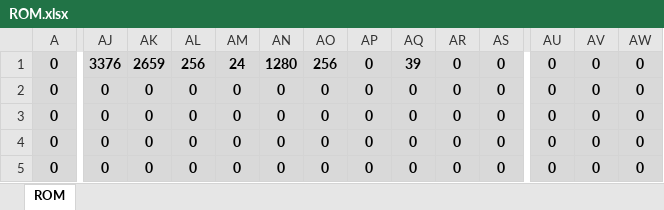
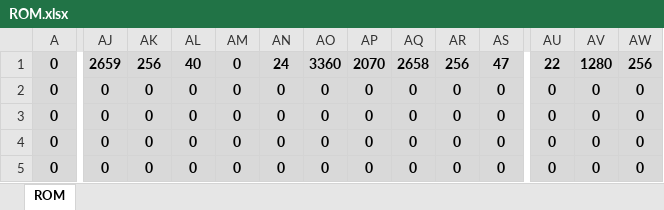
Before and after one commit to mathdeyvi04/ArqCompExcelCPU, an Excel workbook: ROM.xlsx, sheet ROM, drawn as a sheet; only a part is shown, gaps mark what is left out; values as stored, in another font and other column widths than the file's, no borders; conditional formats not drawn; the diff covers the shown part only; the diff names each change by its address in the sheet, - before the commit and + after, or states it on an @@ line.

```diff
--- a/ROM.xlsx (sheet ROM)
+++ b/ROM.xlsx (sheet ROM)
-AJ1: 3376
+AJ1: 2659
-AK1: 2659
+AK1: 256
-AL1: 256
+AL1: 40
-AM1: 24
+AM1: 0
-AN1: 1280
+AN1: 24
-AO1: 256
+AO1: 3360
-AP1: 0
+AP1: 2070
-AQ1: 39
+AQ1: 2658
-AR1: 0
+AR1: 256
-AS1: 0
+AS1: 47
-AU1: 0
+AU1: 22
-AV1: 0
+AV1: 1280
-AW1: 0
+AW1: 256
```
Also changed, not shown: 1 edited cell elsewhere in this sheet, 1 other file.
